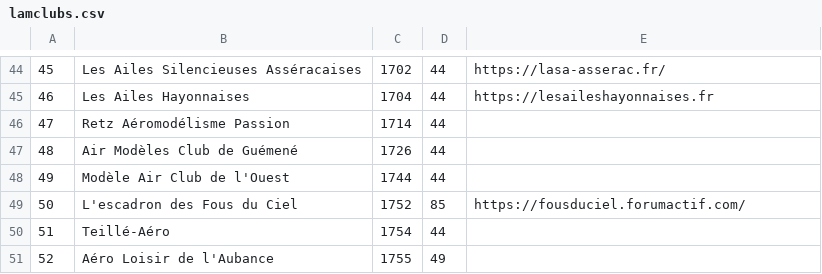
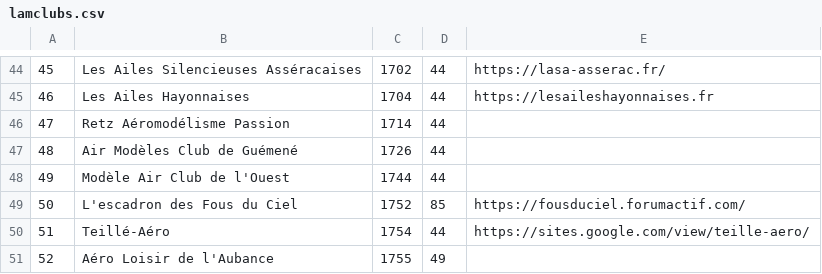
Before and after one commit to mipel85/MyDevs, a CSV file: LamPDL/lamclubs/data/lamclubs.csv, drawn as a sheet; only a part is shown, gaps mark what is left out.

Commit message:
[UPD] add web site Teillé

```diff
--- a/LamPDL/lamclubs/data/lamclubs.csv
+++ b/LamPDL/lamclubs/data/lamclubs.csv
@@ -49,3 +49,3 @@
 50;L'escadron des Fous du Ciel;1752;85;https://fousduciel.forumactif.com/;
-51;Teillé-Aéro;1754;44;;
+51;Teillé-Aéro;1754;44;https://sites.google.com/view/teille-aero/;
 52;Aéro Loisir de l'Aubance;1755;49;;
```
